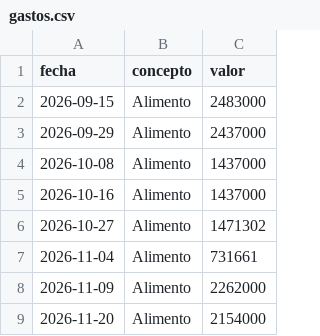
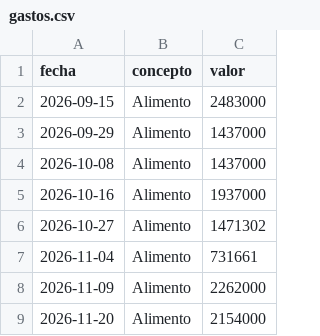
Before and after one commit to santiago1510v/proyecto-lechero, a CSV file: gastos.csv, drawn as a sheet.

Commit message:
Update gastos.csv

```diff
--- a/gastos.csv
+++ b/gastos.csv
@@ -2,5 +2,5 @@ fecha,concepto,valor
 2026-09-15,Alimento,2483000
-2026-09-29,Alimento,2437000
+2026-09-29,Alimento,1437000
 2026-10-08,Alimento,1437000
-2026-10-16,Alimento,1437000
+2026-10-16,Alimento,1937000
 2026-10-27,Alimento,1471302
```
